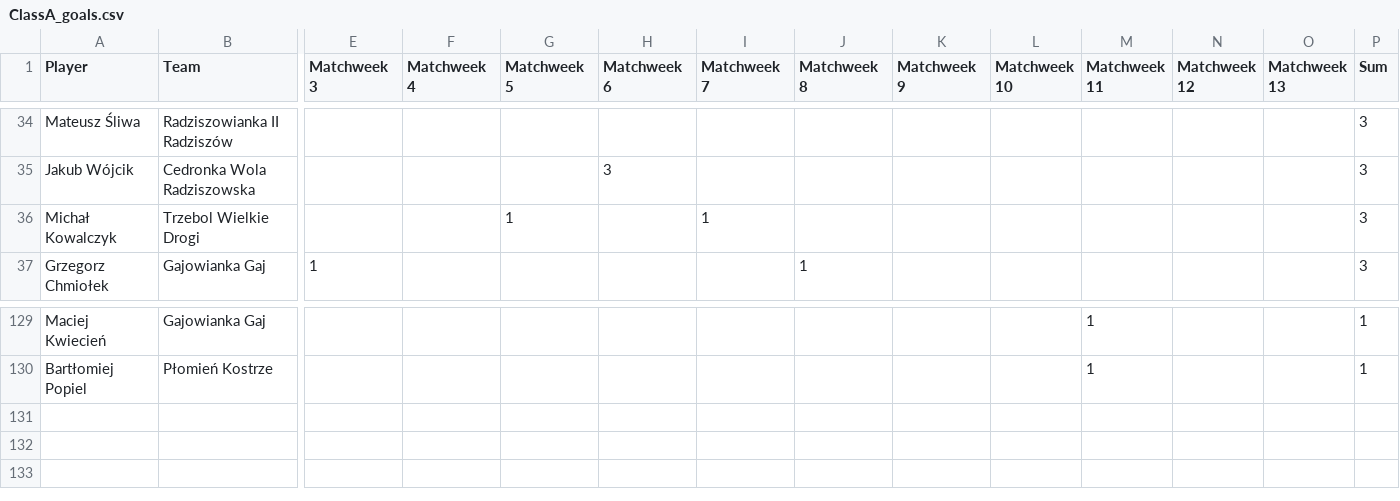
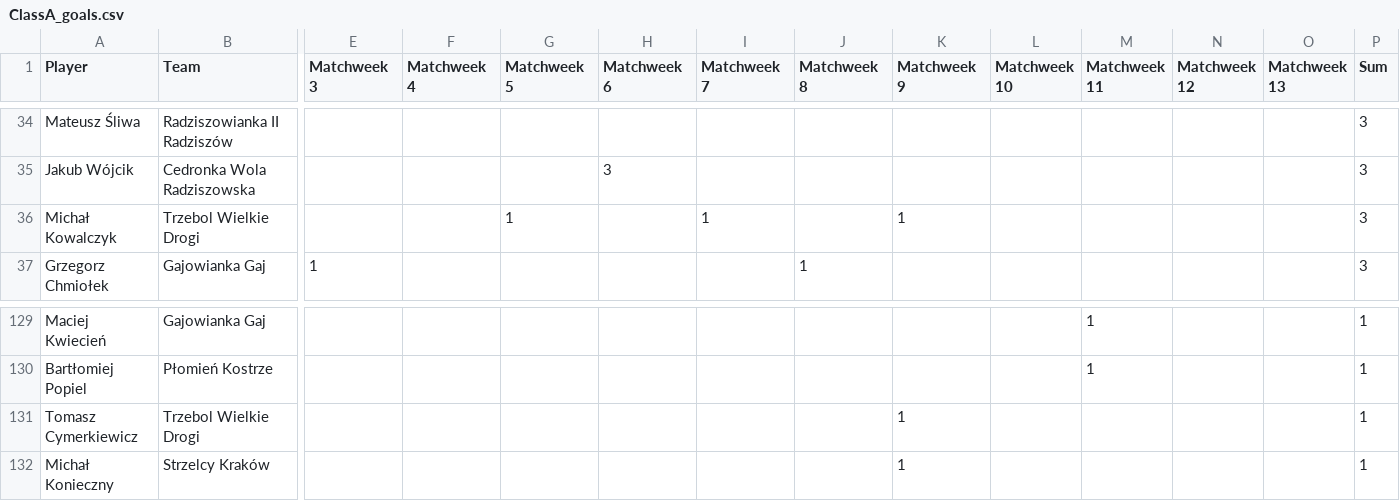
Before and after one commit to MSI17819/Streamlit-Football-Table-App, a CSV file: ClassA_goals.csv, drawn as a sheet; only a part is shown, gaps mark what is left out; rows hold the shown columns only; the diff names each change by its address in the sheet, - before the commit and + after, or states it on an @@ line.

Commit message:
Add files via upload

```diff
--- a/ClassA_goals.csv
+++ b/ClassA_goals.csv
-K36 (Matchweek 9): (empty)
+K36 (Matchweek 9): 1
+row 131: Tomasz Cymerkiewicz | Trzebol Wielkie Drogi |  |  |  |  |  |  | 1 |  |  |  |  | 1
+row 132: Michał Konieczny | Strzelcy Kraków |  |  |  |  |  |  | 1 |  |  |  |  | 1
```
